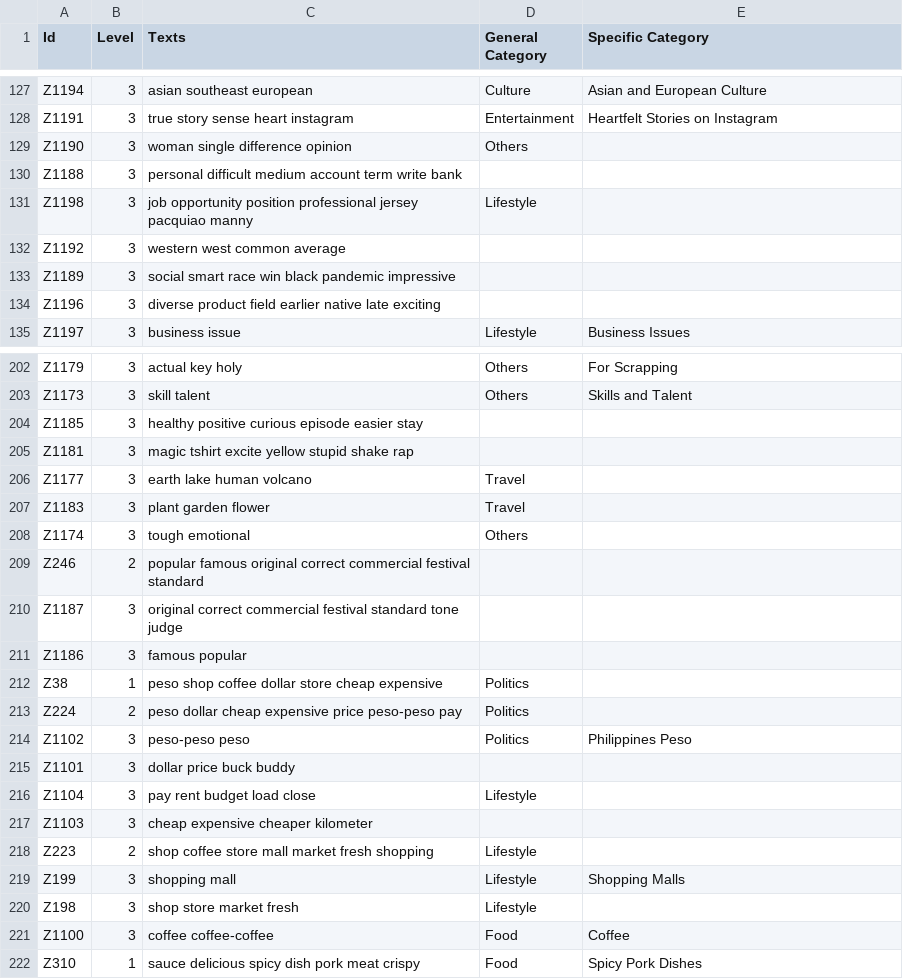
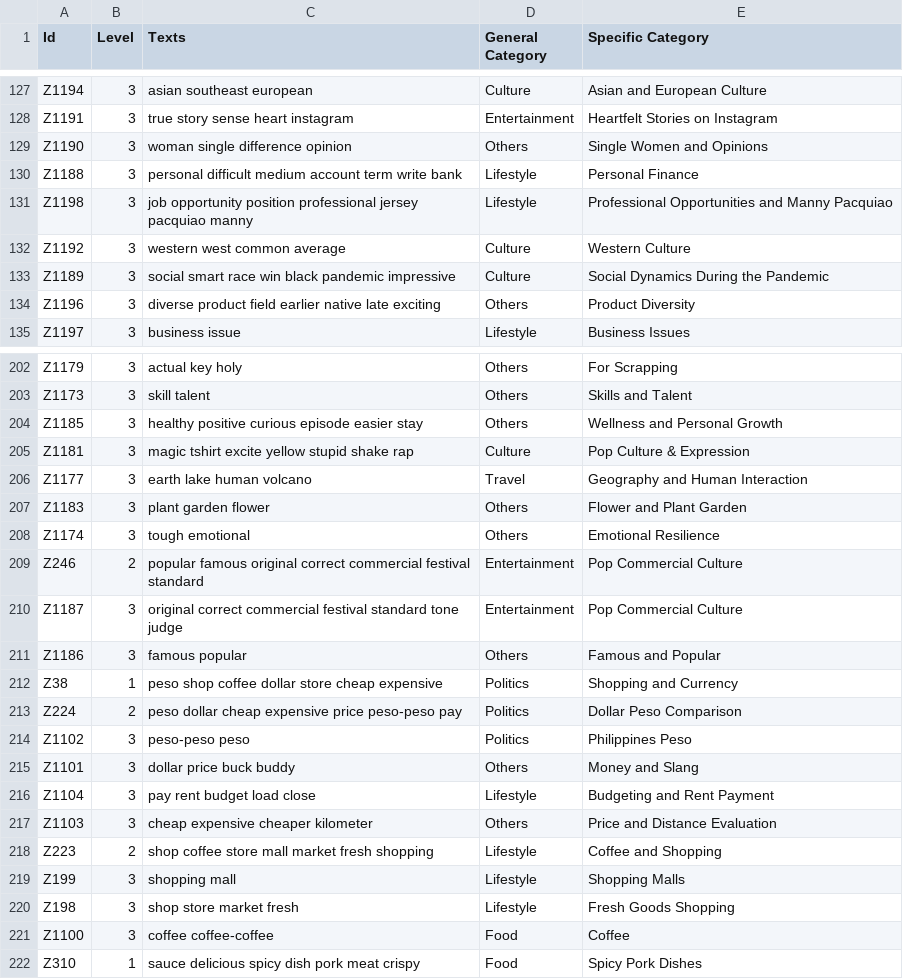
Before and after one commit to gzachr/Thesis-Topic-Modeling, a CSV file: HLTM/!POSTRUN/T3_categories.csv, drawn as a sheet; only a part is shown, gaps mark what is left out; the diff covers the shown part only.

```diff
--- a/HLTM/!POSTRUN/T3_categories.csv
+++ b/HLTM/!POSTRUN/T3_categories.csv
@@ -128,8 +128,8 @@ Z1194,3,asian southeast european,Culture,Asian and European Culture
 Z1191,3,true story sense heart instagram,Entertainment,Heartfelt Stories on Instagram
-Z1190,3,woman single difference opinion,Others,
-Z1188,3,personal difficult medium account term write bank,,
-Z1198,3,job opportunity position professional jersey pacquiao manny,Lifestyle,
-Z1192,3,western west common average,,
-Z1189,3,social smart race win black pandemic impressive,,
-Z1196,3,diverse product field earlier native late exciting,,
+Z1190,3,woman single difference opinion,Others,Single Women and Opinions
+Z1188,3,personal difficult medium account term write bank,Lifestyle,Personal Finance
+Z1198,3,job opportunity position professional jersey pacquiao manny,Lifestyle,Professional Opportunities and Manny Pacquiao
+Z1192,3,western west common average,Culture,Western Culture
+Z1189,3,social smart race win black pandemic impressive,Culture,Social Dynamics During the Pandemic
+Z1196,3,diverse product field earlier native late exciting,Others,Product Diversity
 Z1197,3,business issue,Lifestyle,Business Issues
@@ -203,19 +203,19 @@ Z1179,3,actual key holy,Others,For Scrapping
 Z1173,3,skill talent,Others,Skills and Talent
-Z1185,3,healthy positive curious episode easier stay,,
-Z1181,3,magic tshirt excite yellow stupid shake rap,,
-Z1177,3,earth lake human volcano,Travel,
-Z1183,3,plant garden flower,Travel,
-Z1174,3,tough emotional,Others,
-Z246,2,popular famous original correct commercial festival standard,,
-Z1187,3,original correct commercial festival standard tone judge,,
-Z1186,3,famous popular,,
-Z38,1,peso shop coffee dollar store cheap expensive,Politics,
-Z224,2,peso dollar cheap expensive price peso-peso pay,Politics,
+Z1185,3,healthy positive curious episode easier stay,Others,Wellness and Personal Growth
+Z1181,3,magic tshirt excite yellow stupid shake rap,Culture,Pop Culture & Expression
+Z1177,3,earth lake human volcano,Travel,Geography and Human Interaction
+Z1183,3,plant garden flower,Others,Flower and Plant Garden
+Z1174,3,tough emotional,Others,Emotional Resilience
+Z246,2,popular famous original correct commercial festival standard,Entertainment,Pop Commercial Culture
+Z1187,3,original correct commercial festival standard tone judge,Entertainment,Pop Commercial Culture
+Z1186,3,famous popular,Others,Famous and Popular
+Z38,1,peso shop coffee dollar store cheap expensive,Politics,Shopping and Currency
+Z224,2,peso dollar cheap expensive price peso-peso pay,Politics,Dollar Peso Comparison
 Z1102,3,peso-peso peso,Politics,Philippines Peso
-Z1101,3,dollar price buck buddy,,
-Z1104,3,pay rent budget load close,Lifestyle,
-Z1103,3,cheap expensive cheaper kilometer,,
-Z223,2,shop coffee store mall market fresh shopping,Lifestyle,
+Z1101,3,dollar price buck buddy,Others,Money and Slang
+Z1104,3,pay rent budget load close,Lifestyle,Budgeting and Rent Payment
+Z1103,3,cheap expensive cheaper kilometer,Others,Price and Distance Evaluation
+Z223,2,shop coffee store mall market fresh shopping,Lifestyle,Coffee and Shopping
 Z199,3,shopping mall,Lifestyle,Shopping Malls
-Z198,3,shop store market fresh,Lifestyle,
+Z198,3,shop store market fresh,Lifestyle,Fresh Goods Shopping
 Z1100,3,coffee coffee-coffee,Food,Coffee
```
Also changed, not shown: 51 edited cells elsewhere in this file, 9 other files.
